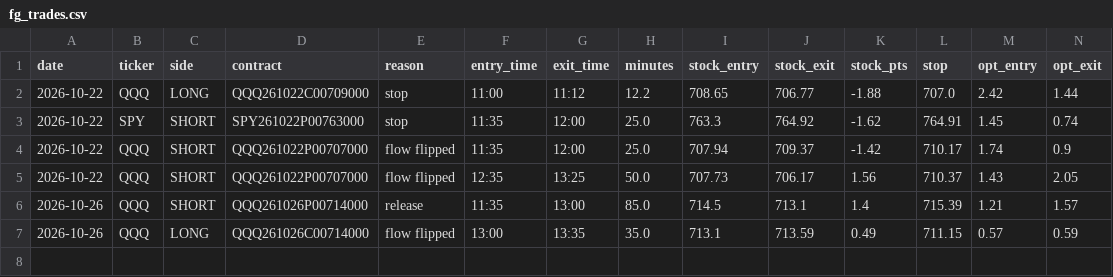
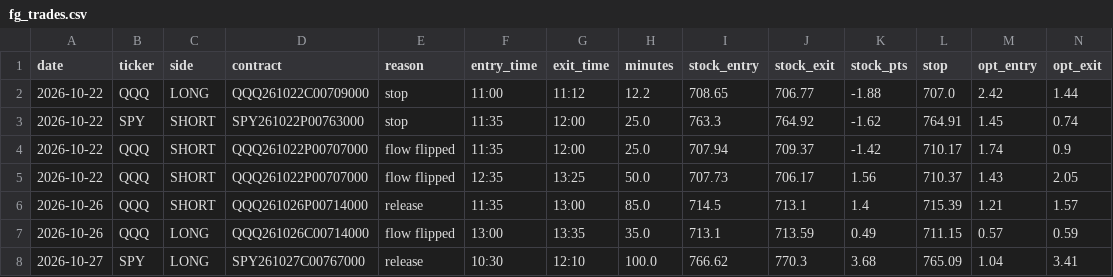
Before and after one commit to jnewsom188327/stoch-bot, a CSV file: fg_trades.csv, drawn as a sheet; only a part is shown; rows hold the shown columns only; the diff names each change by its address in the sheet, - before the commit and + after, or states it on an @@ line.

```diff
--- a/fg_trades.csv
+++ b/fg_trades.csv
+row 8: 2026-10-27 | SPY | LONG | SPY261027C00767000 | release | 10:30 | 12:10 | 100.0 | 766.62 | 770.3 | 3.68 | 765.09 | 1.04 | 3.41
```
Also changed, not shown: 1 other file.
